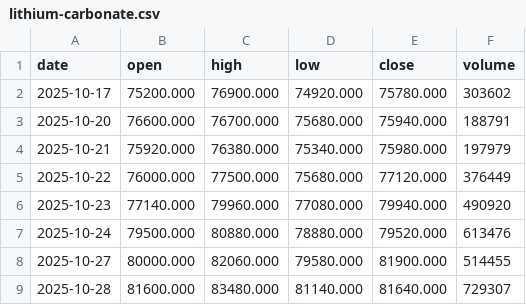
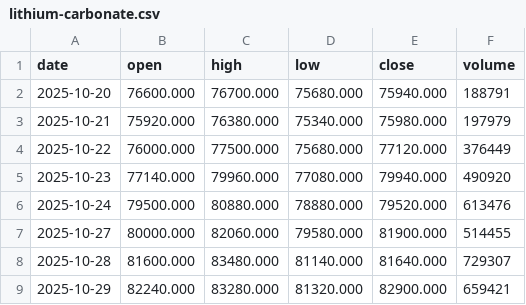
Before and after one commit to hainan5/invest-tracker, a CSV file: public/data/commodities/lithium-carbonate.csv, drawn as a sheet; only a part is shown; the shorter side is filled out with more unchanged rows; the diff names each change by its address in the sheet, - before the commit and + after, or states it on an @@ line.

```diff
--- a/public/data/commodities/lithium-carbonate.csv
+++ b/public/data/commodities/lithium-carbonate.csv
-row 2: 2025-10-17 | 75200.000 | 76900.000 | 74920.000 | 75780.000 | 303602
```
Also changed, not shown: public/data/commodities/copper.csv, public/data/commodities/nickel.csv, 30 other files.
